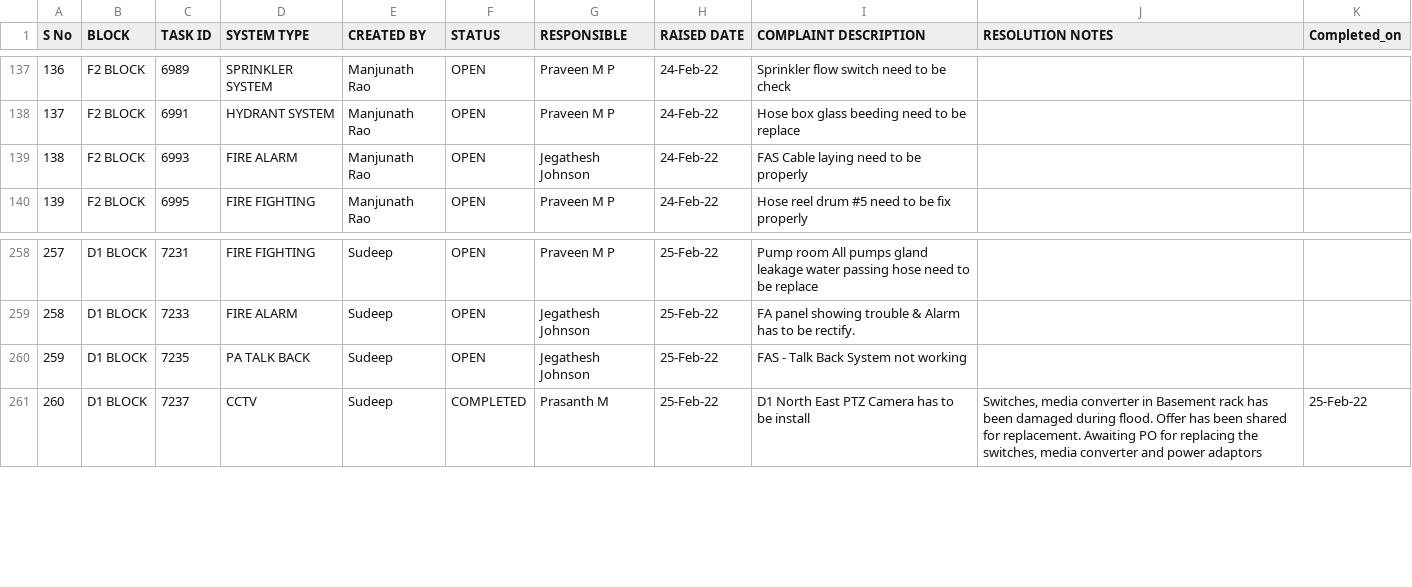
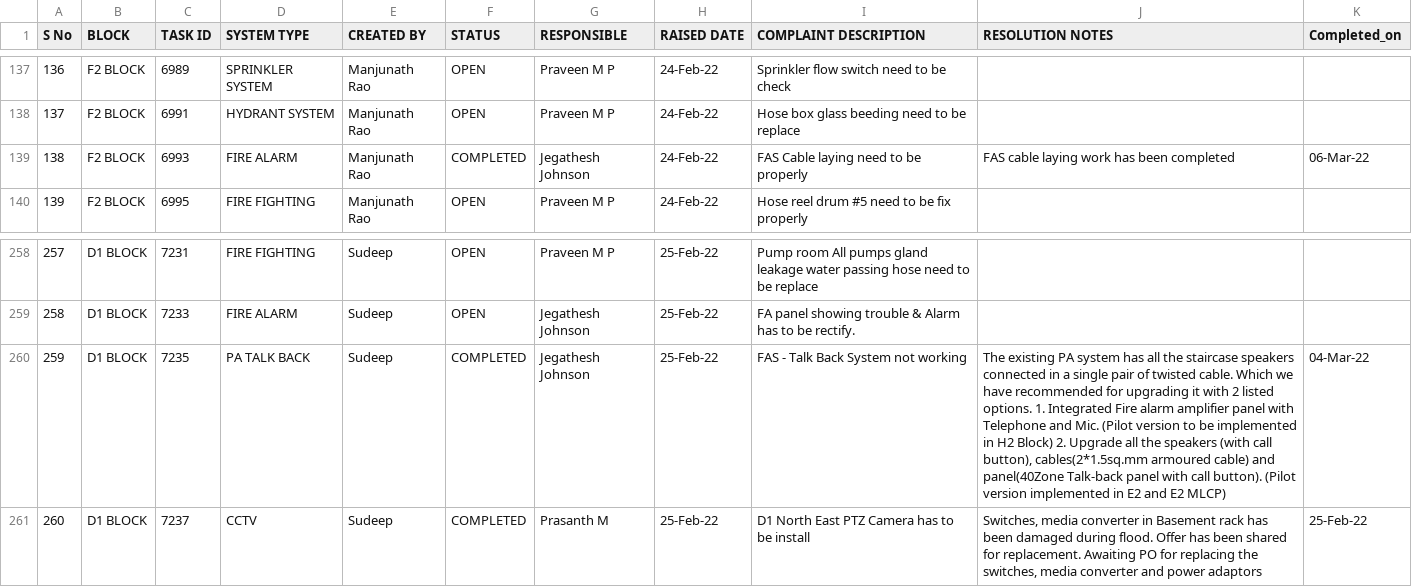
Before and after one commit to SimbhuTwice/SAFEMEBP, a CSV file: safemebp.csv, drawn as a sheet; only a part is shown, gaps mark what is left out; the diff names each change by its address in the sheet, - before the commit and + after, or states it on an @@ line.

Commit message:
Add files via upload

```diff
--- a/safemebp.csv
+++ b/safemebp.csv
-F139 (STATUS): OPEN
+F139 (STATUS): COMPLETED
-J139 (RESOLUTION NOTES): (empty)
+J139 (RESOLUTION NOTES): FAS cable laying work has been completed
-K139 (Completed_on): (empty)
+K139 (Completed_on): 06-Mar-22
-F260 (STATUS): OPEN
+F260 (STATUS): COMPLETED
-J260 (RESOLUTION NOTES): (empty)
+J260 (RESOLUTION NOTES): The existing PA system has all the staircase speakers connected in a single pair of twisted cable. Which we have recommended for upgrading it with 2 listed options. 1. Integrated Fire alarm amplifier panel with Telephone and Mic. (Pilot version to be implemented in H2 Block) 2. Upgrade all the speakers (with call button), cables(2*1.5sq.mm armoured cable) and panel(40Zone Talk-back panel with call button). (Pilot version implemented in E2 and E2 MLCP)
-K260 (Completed_on): (empty)
+K260 (Completed_on): 04-Mar-22
```
